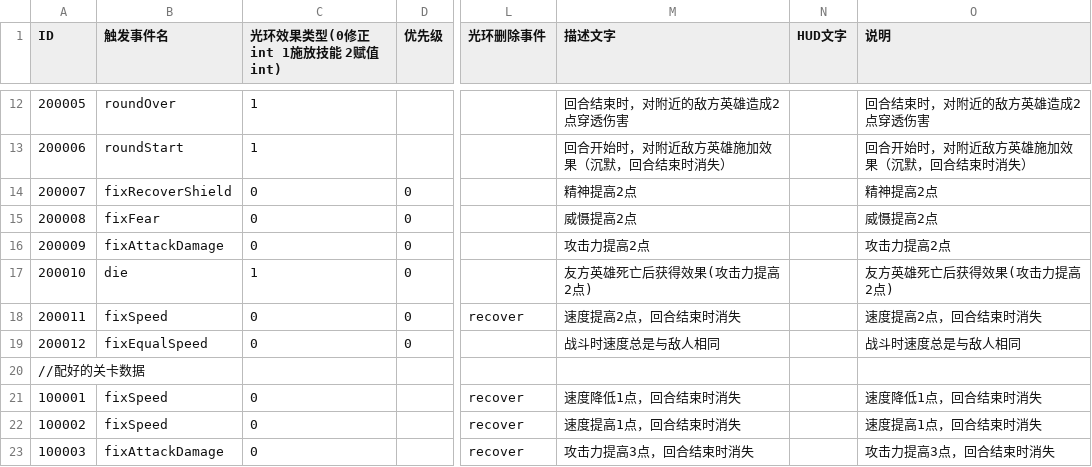
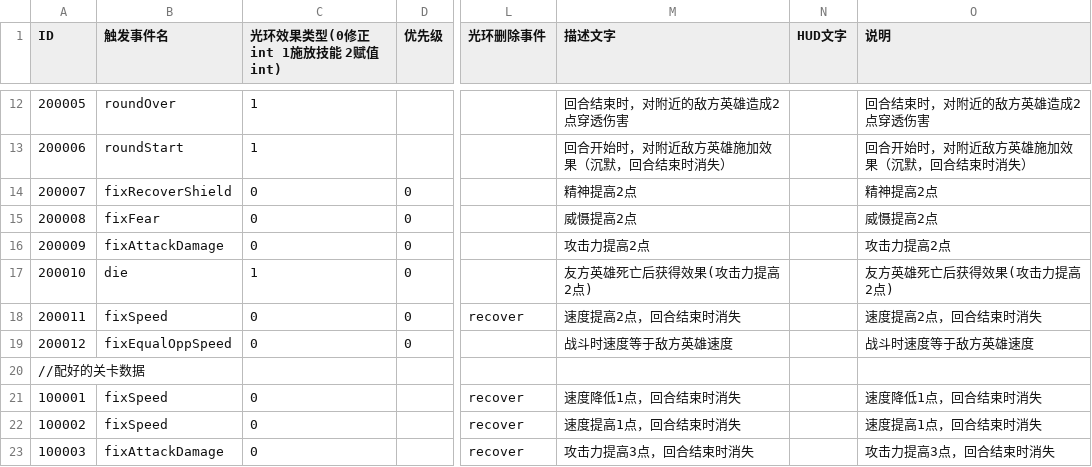
Before and after one commit to PenpenLi/FinalWar_data, a CSV file: csv/aura.csv, drawn as a sheet; only a part is shown, gaps mark what is left out; the diff names each change by its address in the sheet, - before the commit and + after, or states it on an @@ line.

```diff
--- a/csv/aura.csv
+++ b/csv/aura.csv
-B19 (触发事件名): fixEqualSpeed
+B19 (触发事件名): fixEqualOppSpeed
-M19 (描述文字): 战斗时速度总是与敌人相同
+M19 (描述文字): 战斗时速度等于敌方英雄速度
-O19 (说明): 战斗时速度总是与敌人相同
+O19 (说明): 战斗时速度等于敌方英雄速度
```
